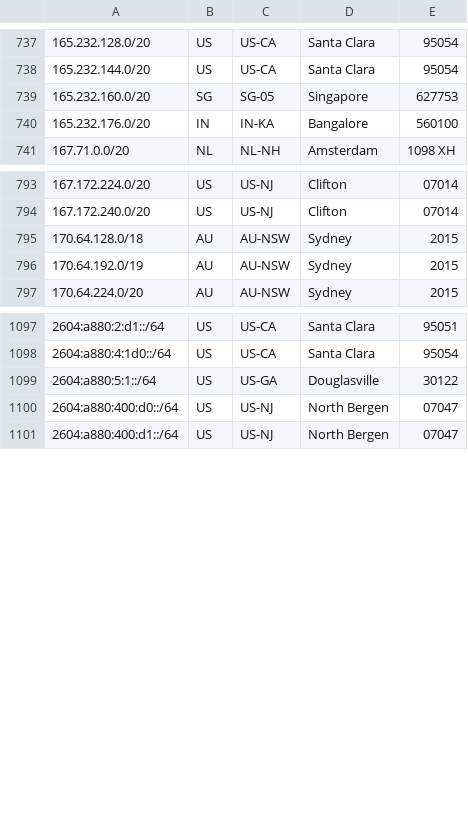
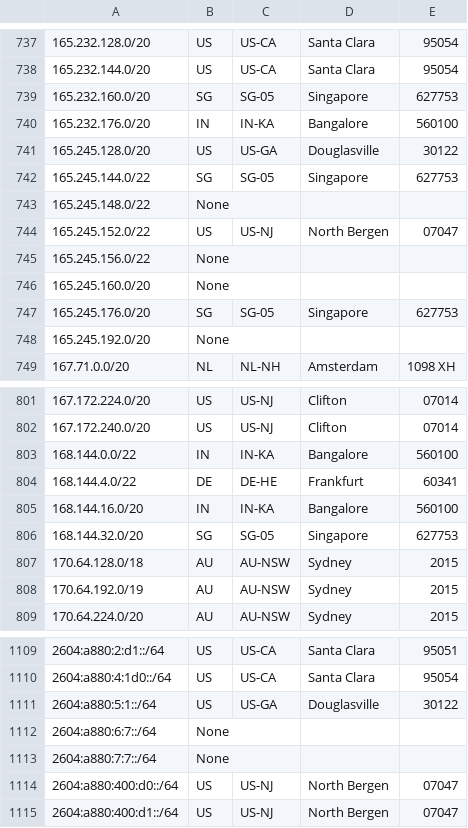
Before and after one commit to mpawl/cloud-ip-checker, a CSV file: cloud_ip_data/digitalocean.csv, drawn as a sheet; only a part is shown, gaps mark what is left out.

```diff
--- a/cloud_ip_data/digitalocean.csv
+++ b/cloud_ip_data/digitalocean.csv
@@ -740,2 +740,10 @@
 165.232.176.0/20,IN,IN-KA,Bangalore,560100
+165.245.128.0/20,US,US-GA,Douglasville,30122
+165.245.144.0/22,SG,SG-05,Singapore,627753
+165.245.148.0/22,None
+165.245.152.0/22,US,US-NJ,North Bergen,07047
+165.245.156.0/22,None
+165.245.160.0/20,None
+165.245.176.0/20,SG,SG-05,Singapore,627753
+165.245.192.0/20,None
 167.71.0.0/20,NL,NL-NH,Amsterdam,1098 XH
@@ -794,2 +802,6 @@
 167.172.240.0/20,US,US-NJ,Clifton,07014
+168.144.0.0/22,IN,IN-KA,Bangalore,560100
+168.144.4.0/22,DE,DE-HE,Frankfurt,60341
+168.144.16.0/20,IN,IN-KA,Bangalore,560100
+168.144.32.0/20,SG,SG-05,Singapore,627753
 170.64.128.0/18,AU,AU-NSW,Sydney,2015
@@ -1099,2 +1111,4 @@
 2604:a880:5:1::/64,US,US-GA,Douglasville,30122
+2604:a880:6:7::/64,None
+2604:a880:7:7::/64,None
 2604:a880:400:d0::/64,US,US-NJ,North Bergen,07047
```
Also changed, not shown: cloud_ip_data/linode.csv, 7 other files.
